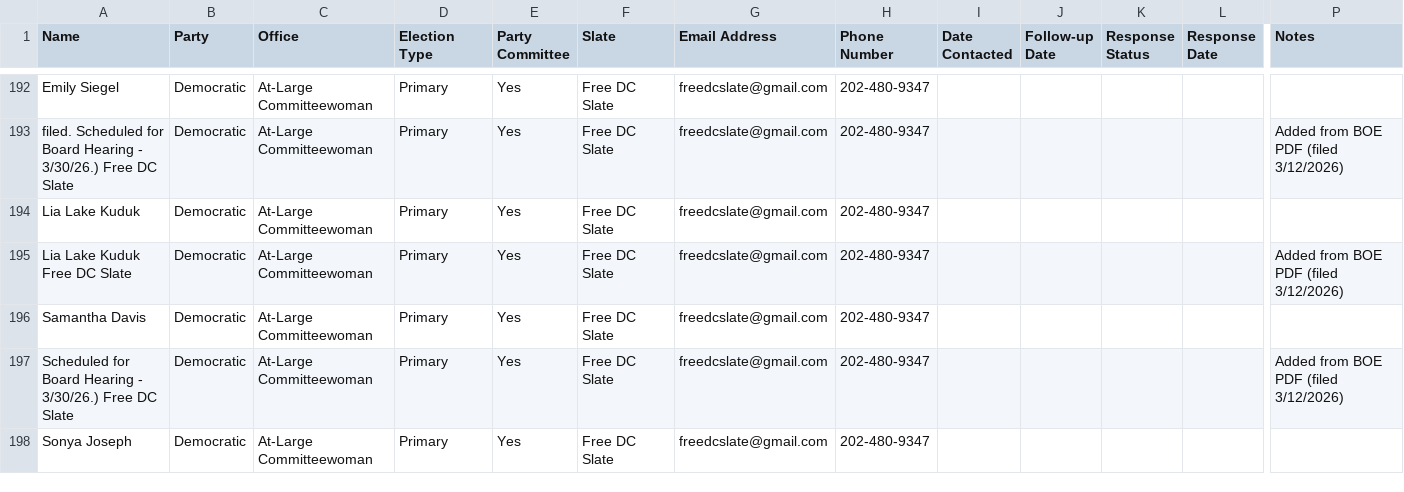
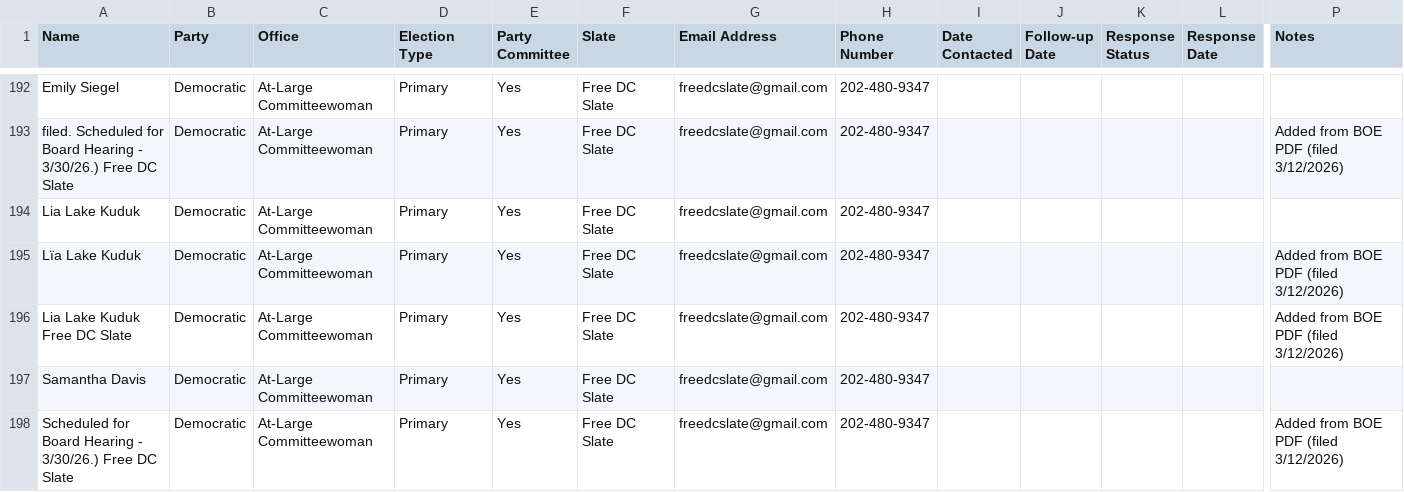
Before and after one commit to antzzz10/dc-statehood-pledge, a CSV file: candidate-outreach-tracking.csv, drawn as a sheet; only a part is shown, gaps mark what is left out; the shorter side is filled out with more unchanged rows; rows hold the shown columns only; the diff names each change by its address in the sheet, - before the commit and + after, or states it on an @@ line.

```diff
--- a/candidate-outreach-tracking.csv
+++ b/candidate-outreach-tracking.csv
+row 195: Lïa Lake Kuduk | Democratic | At-Large Committeewoman | Primary | Yes | Free DC Slate | freedcslate@gmail.com | 202-480-9347 |  |  |  |  | Added from BOE PDF (filed 3/12/2026)
```
